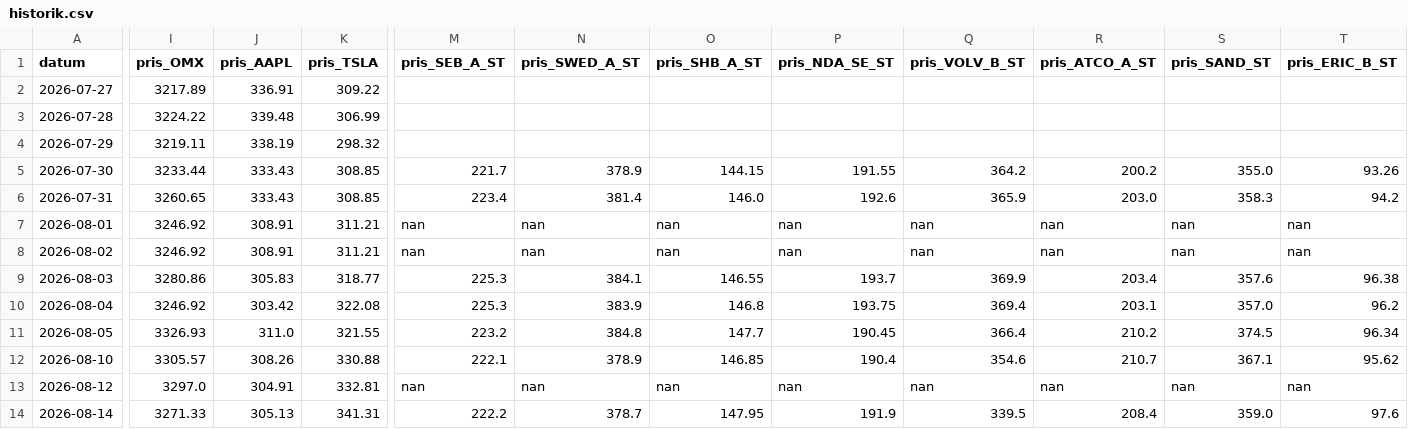
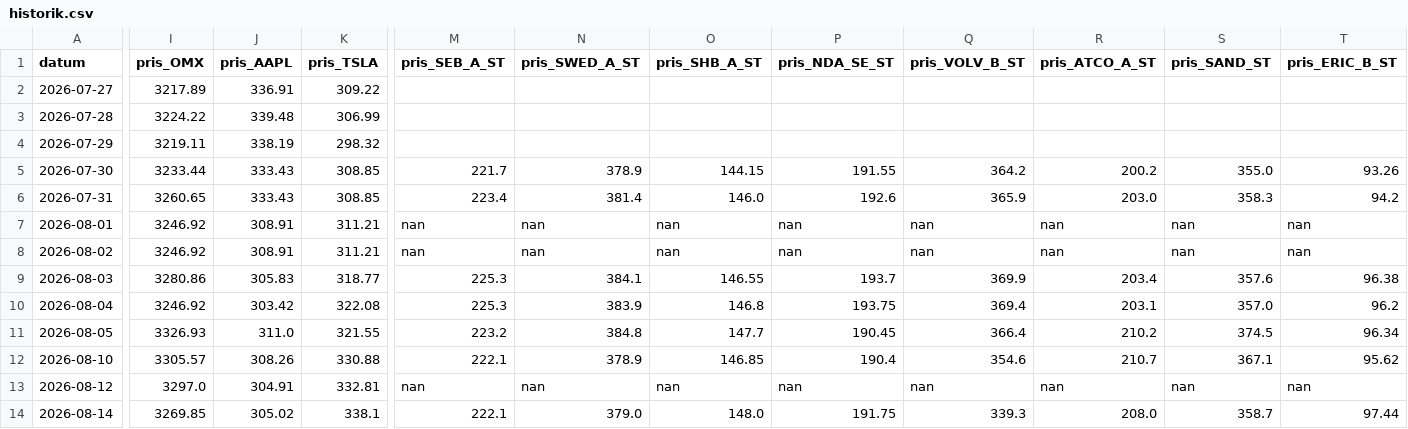
Before and after one commit to Lilmacke/Markus-hub-, a CSV file: historik.csv, drawn as a sheet; only a part is shown, gaps mark what is left out; the diff covers the shown part only; the diff names each change by its address in the sheet, - before the commit and + after, or states it on an @@ line.

```diff
--- a/historik.csv
+++ b/historik.csv
-I14 (pris_OMX): 3271.33
+I14 (pris_OMX): 3269.85
-J14 (pris_AAPL): 305.13
+J14 (pris_AAPL): 305.02
-K14 (pris_TSLA): 341.31
+K14 (pris_TSLA): 338.1
-M14 (pris_SEB_A_ST): 222.2
+M14 (pris_SEB_A_ST): 222.1
-N14 (pris_SWED_A_ST): 378.7
+N14 (pris_SWED_A_ST): 379.0
-O14 (pris_SHB_A_ST): 147.95
+O14 (pris_SHB_A_ST): 148.0
-P14 (pris_NDA_SE_ST): 191.9
+P14 (pris_NDA_SE_ST): 191.75
-Q14 (pris_VOLV_B_ST): 339.5
+Q14 (pris_VOLV_B_ST): 339.3
-R14 (pris_ATCO_A_ST): 208.4
+R14 (pris_ATCO_A_ST): 208.0
-S14 (pris_SAND_ST): 359.0
+S14 (pris_SAND_ST): 358.7
-T14 (pris_ERIC_B_ST): 97.6
+T14 (pris_ERIC_B_ST): 97.44
```
Also changed, not shown: 11 edited cells elsewhere in this file, 1 other file.
